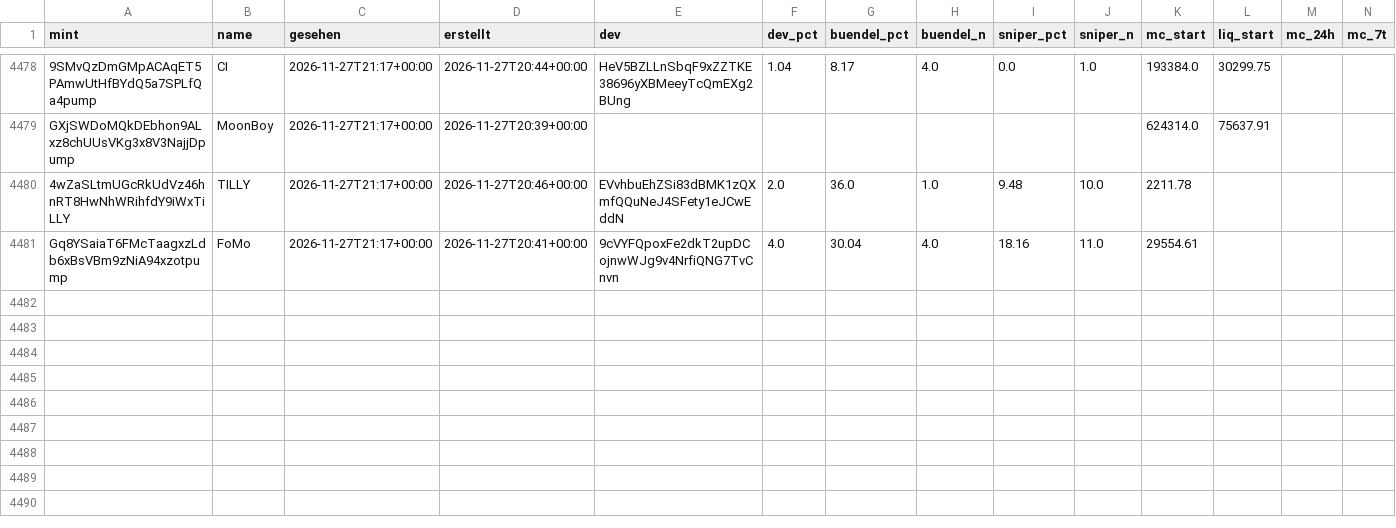
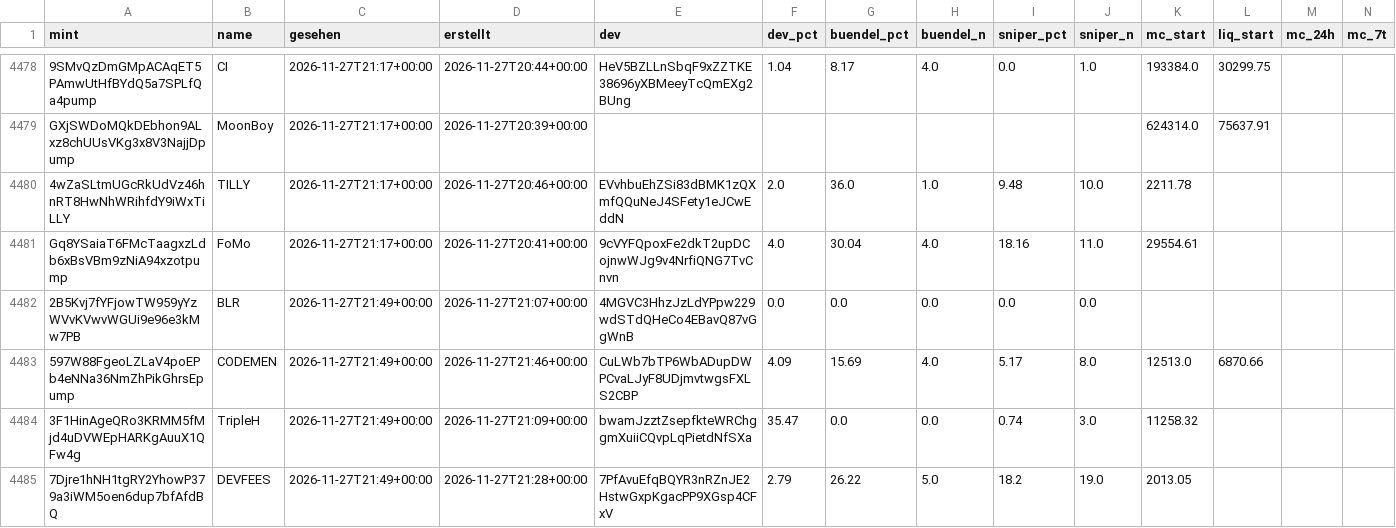
Before and after one commit to tobzwil89/insider, a CSV file: daten/wale/memecoins.csv, drawn as a sheet; only a part is shown, gaps mark what is left out; rows hold the shown columns only; the diff covers the shown part only; the diff names each change by its address in the sheet, - before the commit and + after, or states it on an @@ line.

```diff
--- a/daten/wale/memecoins.csv
+++ b/daten/wale/memecoins.csv
+row 4482: 2B5Kvj7fYFjowTW959yYzWVvKVwvWGUi9e96e3kMw7PB | BLR | 2026-11-27T21:49+00:00 | 2026-11-27T21:07+00:00 | 4MGVC3HhzJzLdYPpw229wdSTdQHeCo4EBavQ87vGgWnB | 0.0 | 0.0 | 0.0 | 0.0 | 0.0
+row 4483: 597W88FgeoLZLaV4poEPb4eNNa36NmZhPikGhrsEpump | CODEMEN | 2026-11-27T21:49+00:00 | 2026-11-27T21:46+00:00 | CuLWb7bTP6WbADupDWPCvaLJyF8UDjmvtwgsFXLS2CBP | 4.09 | 15.69 | 4.0 | 5.17 | 8.0 | 12513.0 | 6870.66
+row 4484: 3F1HinAgeQRo3KRMM5fMjd4uDVWEpHARKgAuuX1QFw4g | TripleH | 2026-11-27T21:49+00:00 | 2026-11-27T21:09+00:00 | bwamJzztZsepfkteWRChggmXuiiCQvpLqPietdNfSXa | 35.47 | 0.0 | 0.0 | 0.74 | 3.0 | 11258.32
+row 4485: 7Djre1hNH1tgRY2YhowP379a3iWM5oen6dup7bfAfdBQ | DEVFEES | 2026-11-27T21:49+00:00 | 2026-11-27T21:28+00:00 | 7PfAvuEfqBQYR3nRZnJE2HstwGxpKgacPP9XGsp4CFxV | 2.79 | 26.22 | 5.0 | 18.2 | 19.0 | 2013.05
```
Also changed, not shown: 4 added rows and 12 edited cells elsewhere in this file, daten/wale/tagesfluss.csv, 2 other files.
